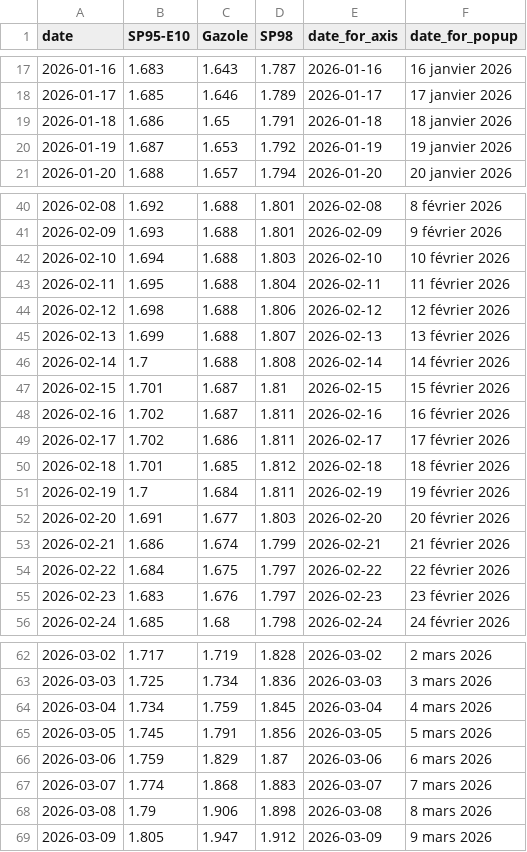
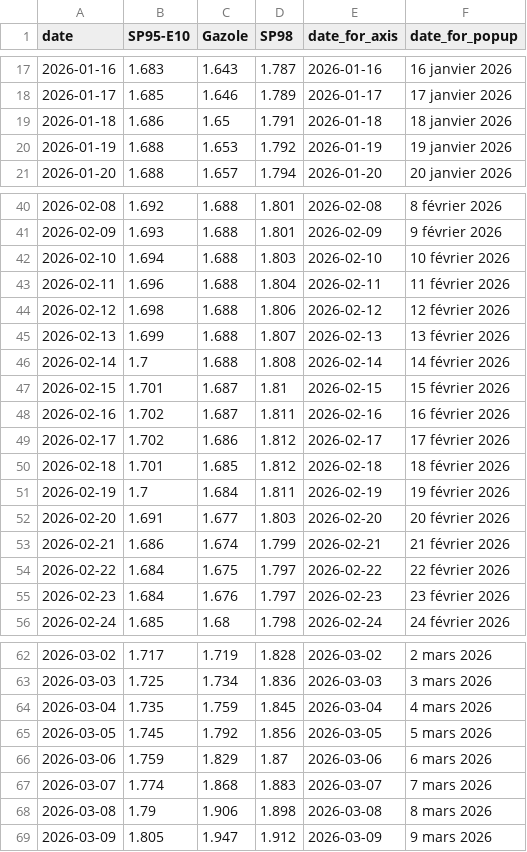
Before and after one commit to mthlht/fuel-price-tracker, a CSV file: data/roll_mean_2026.csv, drawn as a sheet; only a part is shown, gaps mark what is left out; the diff covers the shown part only.

```diff
--- a/data/roll_mean_2026.csv
+++ b/data/roll_mean_2026.csv
@@ -19,3 +19,3 @@ date,SP95-E10,Gazole,SP98,date_for_axis,date_for_popup
 2026-01-18,1.686,1.65,1.791,2026-01-18,18 janvier 2026
-2026-01-19,1.687,1.653,1.792,2026-01-19,19 janvier 2026
+2026-01-19,1.688,1.653,1.792,2026-01-19,19 janvier 2026
 2026-01-20,1.688,1.657,1.794,2026-01-20,20 janvier 2026
@@ -42,3 +42,3 @@ date,SP95-E10,Gazole,SP98,date_for_axis,date_for_popup
 2026-02-10,1.694,1.688,1.803,2026-02-10,10 février 2026
-2026-02-11,1.695,1.688,1.804,2026-02-11,11 février 2026
+2026-02-11,1.696,1.688,1.804,2026-02-11,11 février 2026
 2026-02-12,1.698,1.688,1.806,2026-02-12,12 février 2026
@@ -48,3 +48,3 @@ date,SP95-E10,Gazole,SP98,date_for_axis,date_for_popup
 2026-02-16,1.702,1.687,1.811,2026-02-16,16 février 2026
-2026-02-17,1.702,1.686,1.811,2026-02-17,17 février 2026
+2026-02-17,1.702,1.686,1.812,2026-02-17,17 février 2026
 2026-02-18,1.701,1.685,1.812,2026-02-18,18 février 2026
@@ -54,3 +54,3 @@ date,SP95-E10,Gazole,SP98,date_for_axis,date_for_popup
 2026-02-22,1.684,1.675,1.797,2026-02-22,22 février 2026
-2026-02-23,1.683,1.676,1.797,2026-02-23,23 février 2026
+2026-02-23,1.684,1.676,1.797,2026-02-23,23 février 2026
 2026-02-24,1.685,1.68,1.798,2026-02-24,24 février 2026
@@ -63,4 +63,4 @@ date,SP95-E10,Gazole,SP98,date_for_axis,date_for_popup
 2026-03-03,1.725,1.734,1.836,2026-03-03,3 mars 2026
-2026-03-04,1.734,1.759,1.845,2026-03-04,4 mars 2026
-2026-03-05,1.745,1.791,1.856,2026-03-05,5 mars 2026
+2026-03-04,1.735,1.759,1.845,2026-03-04,4 mars 2026
+2026-03-05,1.745,1.792,1.856,2026-03-05,5 mars 2026
 2026-03-06,1.759,1.829,1.87,2026-03-06,6 mars 2026
```
Also changed, not shown: 2 edited cells elsewhere in this file, data/fuel-shortage-to-flourish.csv, 6 other files.
